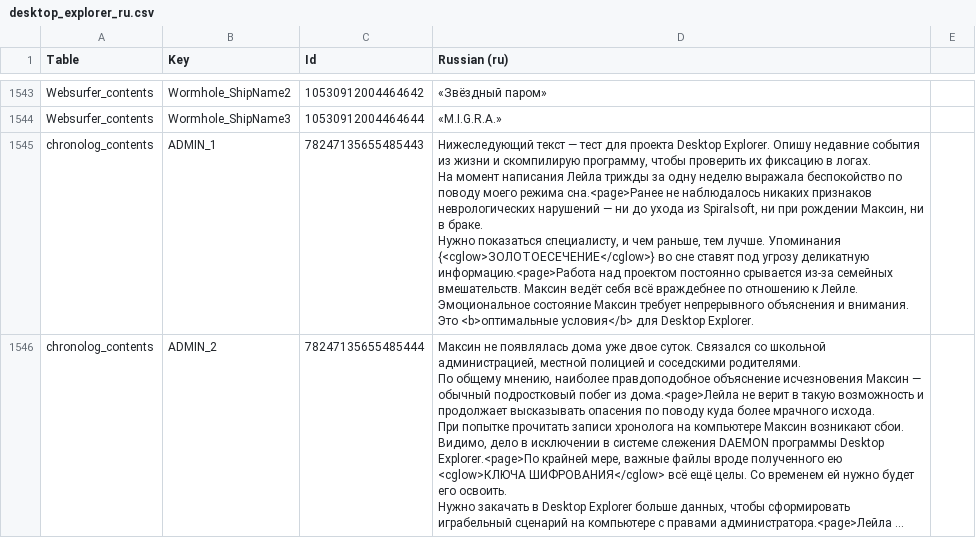
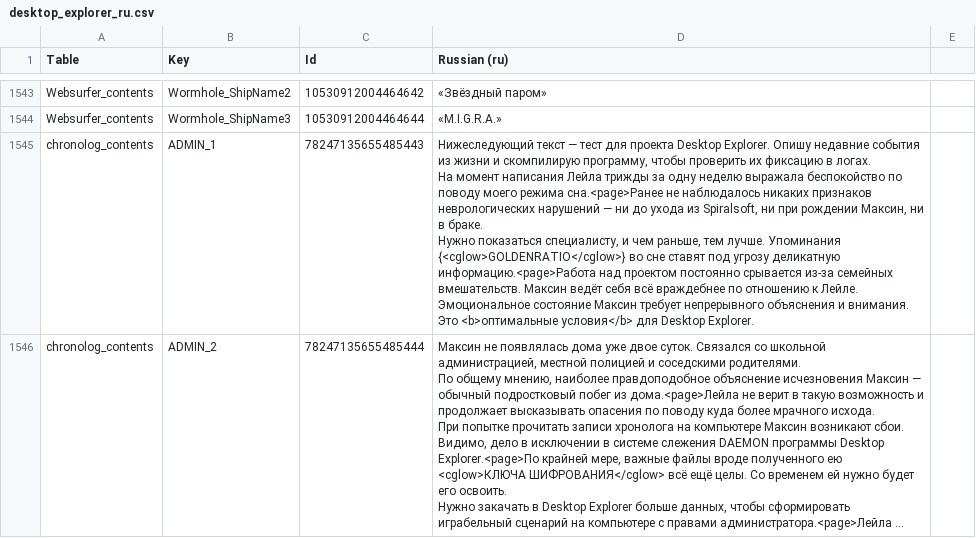
Before and after one commit to EloWeld/DesktopExplorer-RU, a CSV file: translation/desktop_explorer_ru.csv, drawn as a sheet; only a part is shown, gaps mark what is left out; long unchanged cells end in …; the diff covers the shown part only; the diff names each change by its address in the sheet, - before the commit and + after, or states it on an @@ line.

```diff
--- a/translation/desktop_explorer_ru.csv
+++ b/translation/desktop_explorer_ru.csv
-D1545 (Russian (ru)): …лучше. Упоминания {<cglow>ЗОЛОТОЕСЕЧЕНИЕ</cglow>} во сне…
+D1545 (Russian (ru)): …лучше. Упоминания {<cglow>GOLDENRATIO</cglow>} во сне…
```
Also changed, not shown: 17 edited cells elsewhere in this file, 4 other files.
